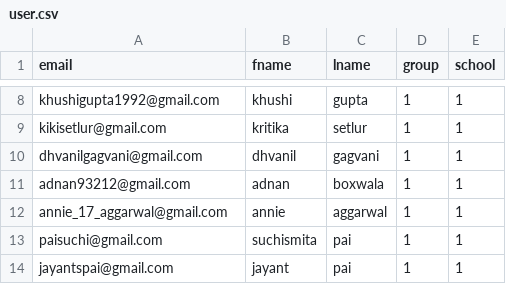
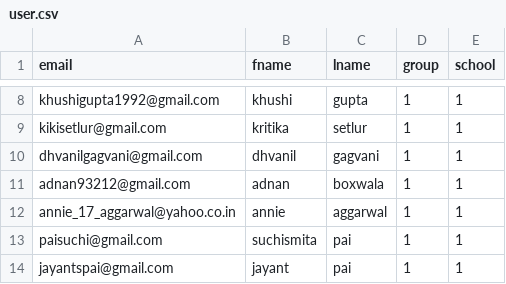
Before and after one commit to oasisvali/hwcentral, a CSV file: scripts/setup/full_school_data/user.csv, drawn as a sheet; only a part is shown, gaps mark what is left out.

```diff
--- a/scripts/setup/full_school_data/user.csv
+++ b/scripts/setup/full_school_data/user.csv
@@ -11,3 +11,3 @@ dhvanilgagvani@gmail.com,dhvanil,gagvani,1,1
 adnan93212@gmail.com,adnan,boxwala,1,1
-annie_17_aggarwal@gmail.com,annie,aggarwal,1,1
+annie_17_aggarwal@yahoo.co.in,annie,aggarwal,1,1
 paisuchi@gmail.com,suchismita,pai,1,1
```
Also changed, not shown: scripts/setup/full_school_data/classroom.csv, scripts/setup/full_school_data/subjectroom.csv, 4 other files.
